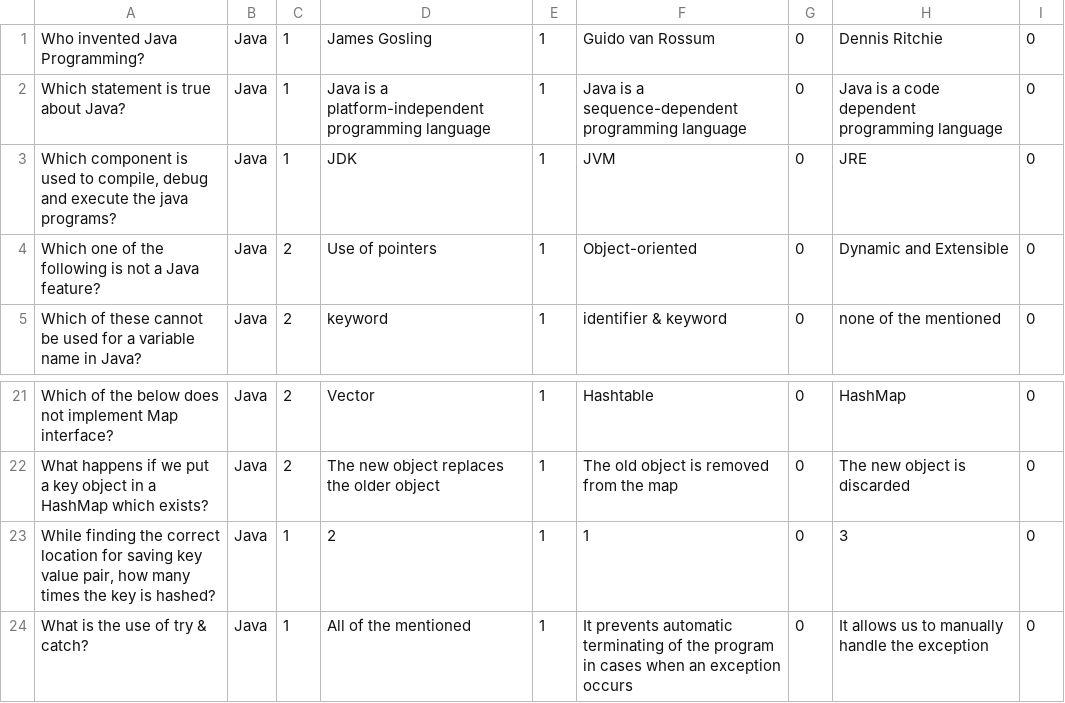
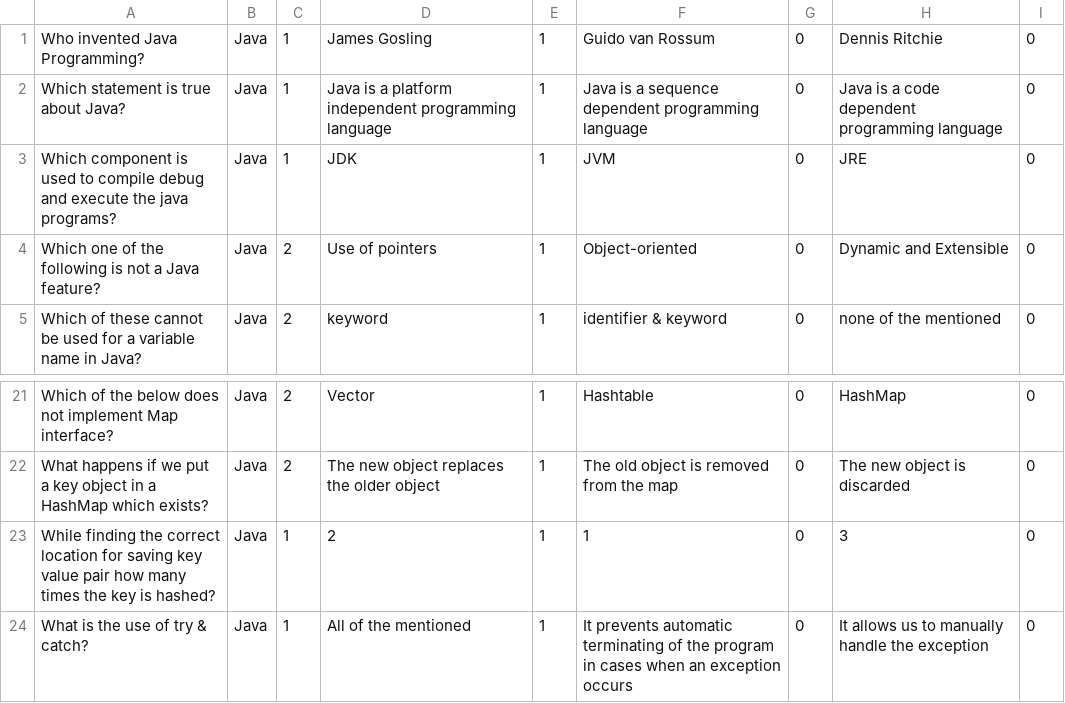
Before and after one commit to sls29/QuizApp_Final, a CSV file: QuizQuestionsCSV.csv, drawn as a sheet; only a part is shown, gaps mark what is left out.

```diff
--- a/QuizQuestionsCSV.csv
+++ b/QuizQuestionsCSV.csv
@@ -1,4 +1,4 @@
 Who invented Java Programming?,Java,1,James Gosling,1,Guido van Rossum,0,Dennis Ritchie,0
-Which statement is true about Java?,Java,1,Java is a platform-independent programming language,1,Java is a sequence-dependent programming language,0,Java is a code dependent programming language,0
-"Which component is used to compile, debug and execute the java programs?",Java,1,JDK,1,JVM,0,JRE,0
+Which statement is true about Java?,Java,1,Java is a platform independent programming language,1,Java is a sequence dependent programming language,0,Java is a code dependent programming language,0
+Which component is used to compile debug and execute the java programs?,Java,1,JDK,1,JVM,0,JRE,0
 Which one of the following is not a Java feature?,Java,2,Use of pointers,1,Object-oriented,0,Dynamic and Extensible,0
@@ -22,3 +22,3 @@ Which of the below does not implement Map interface?,Java,2,Vector,1,Hashtable,0
 What happens if we put a key object in a HashMap which exists?,Java,2,The new object replaces the older object,1,The old object is removed from the map,0,The new object is discarded,0
-"While finding the correct location for saving key value pair, how many times the key is hashed?",Java,1,2,1,1,0,3,0
+While finding the correct location for saving key value pair  how many times the key is hashed?,Java,1,2,1,1,0,3,0
 What is the use of try & catch?,Java,1,All of the mentioned,1,It prevents automatic terminating of the program in cases when an exception occurs,0,It allows us to manually handle the exception,0
```
Also changed, not shown: 7 other files.
